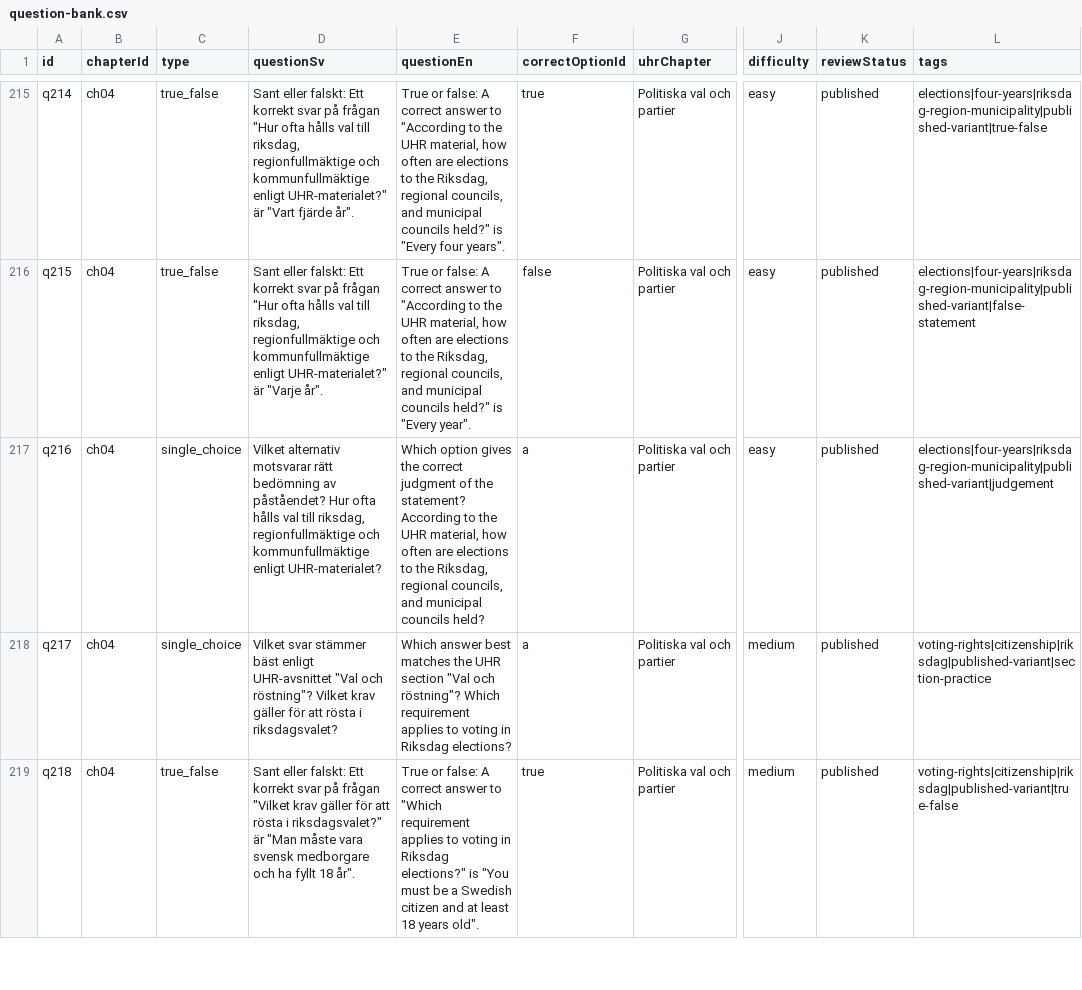
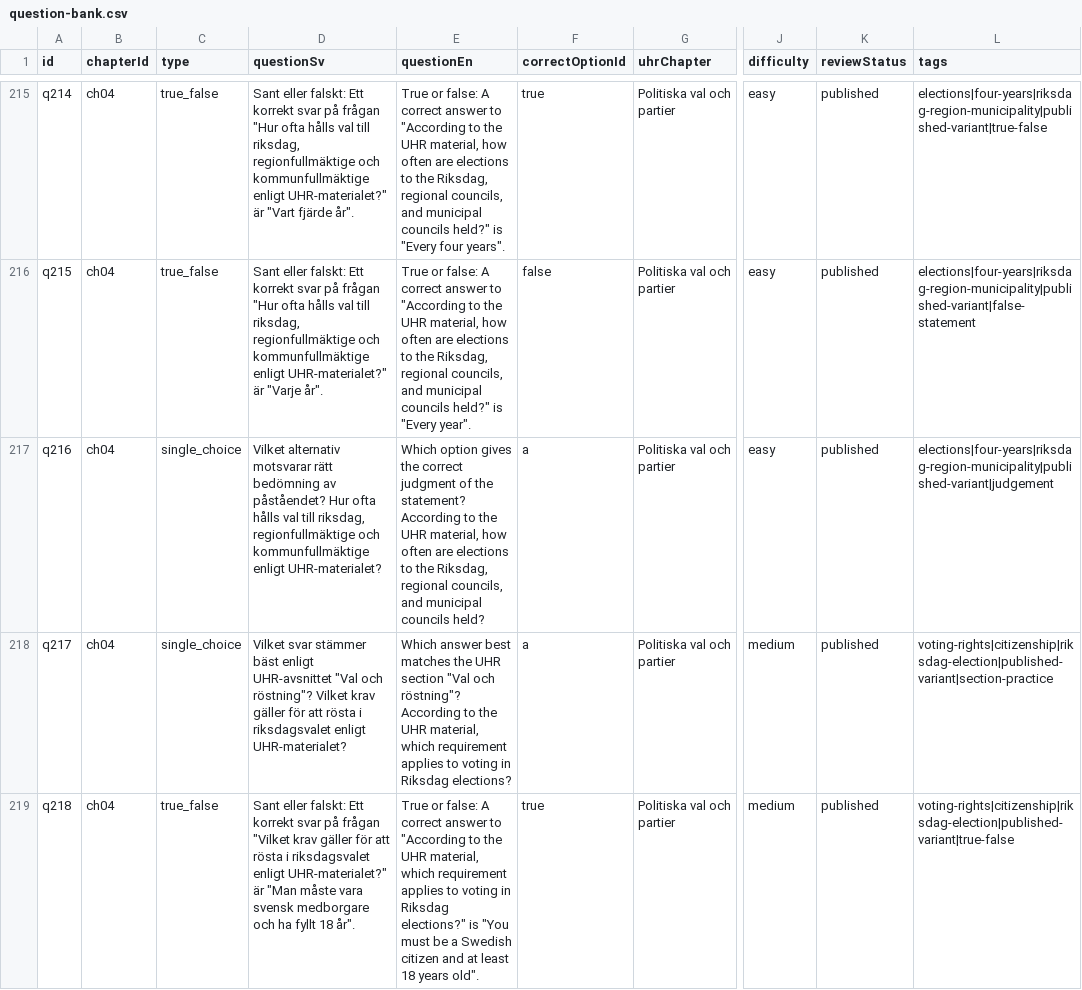
Before and after one commit to SzeChunYiu/Swedish_Civic_Test, a CSV file: content/question-bank.csv, drawn as a sheet; only a part is shown, gaps mark what is left out; the diff covers the shown part only; the diff names each change by its address in the sheet, - before the commit and + after, or states it on an @@ line.

Commit message:
content: tighten q030 riksdag voting rights

```diff
--- a/content/question-bank.csv
+++ b/content/question-bank.csv
-D218 (questionSv): …rösta i riksdagsvalet?
+D218 (questionSv): …rösta i riksdagsvalet enligt UHR-materialet?
-E218 (questionEn): …och röstning"? Which requirement applies…
+E218 (questionEn): …och röstning"? According to the UHR material, which requirement applies…
-L218 (tags): voting-rights|citizenship|riksdag|published-variant|section-practice
+L218 (tags): voting-rights|citizenship|riksdag-election|published-variant|section-practice
-D219 (questionSv): …rösta i riksdagsvalet?" är "Man…
+D219 (questionSv): …rösta i riksdagsvalet enligt UHR-materialet?" är "Man…
-E219 (questionEn): …answer to "Which requirement applies…
+E219 (questionEn): …answer to "According to the UHR material, which requirement applies…
-L219 (tags): voting-rights|citizenship|riksdag|published-variant|true-false
+L219 (tags): voting-rights|citizenship|riksdag-election|published-variant|true-false
```
Also changed, not shown: 9 edited cells elsewhere in this file, 1 other file.
